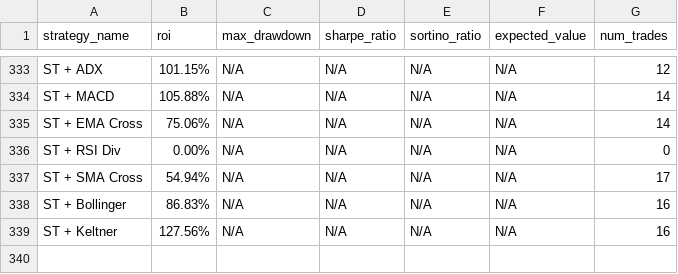
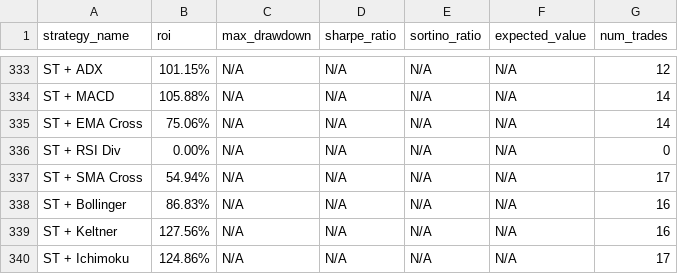
Before and after one commit to kirril803-dotcom/openclaw-backtests, a CSV file: results.csv, drawn as a sheet; only a part is shown, gaps mark what is left out; the diff names each change by its address in the sheet, - before the commit and + after, or states it on an @@ line.

Commit message:
Add ST+Ichimoku 124%

```diff
--- a/results.csv
+++ b/results.csv
+row 340: ST + Ichimoku | 124.86% | N/A | N/A | N/A | N/A | 17
```
Also changed, not shown: 1 other file.
